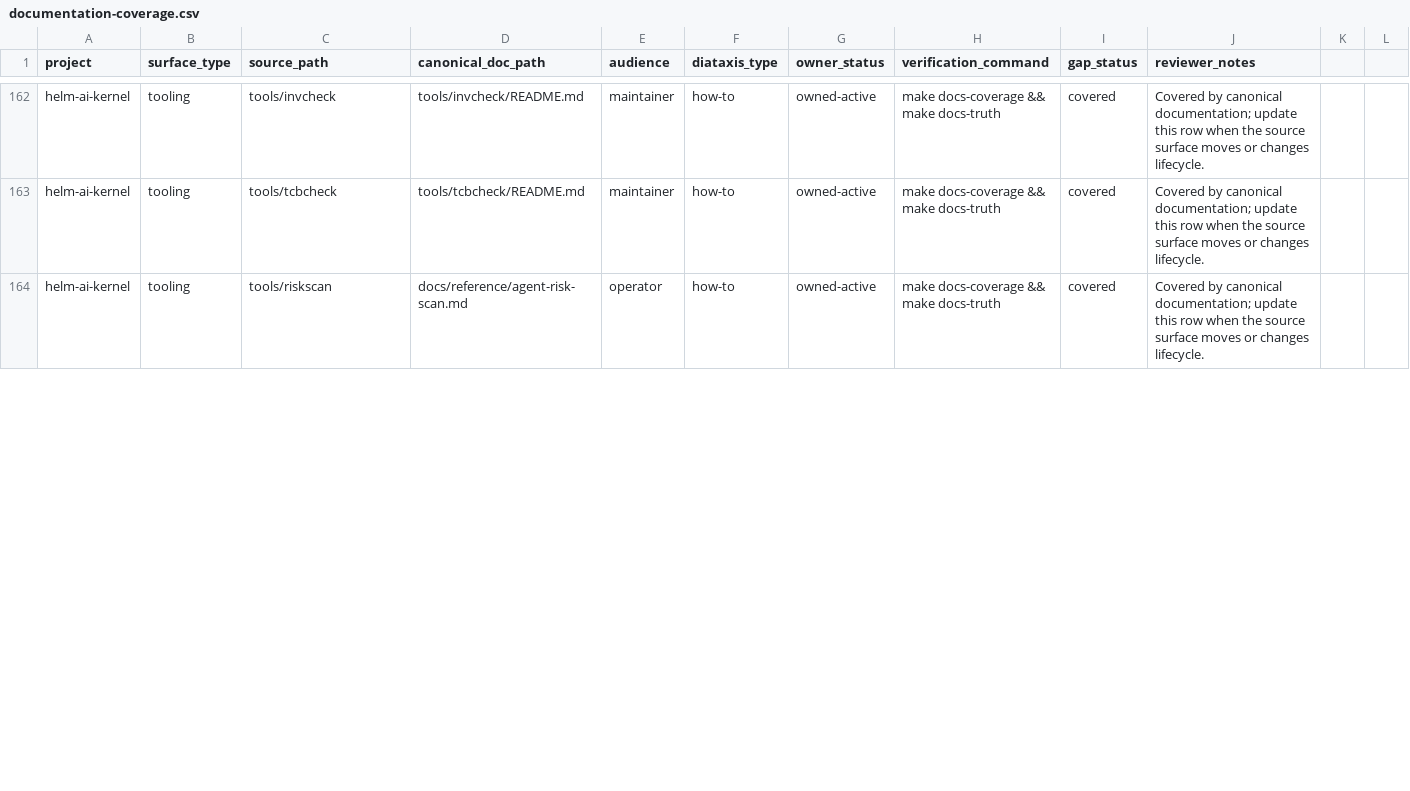
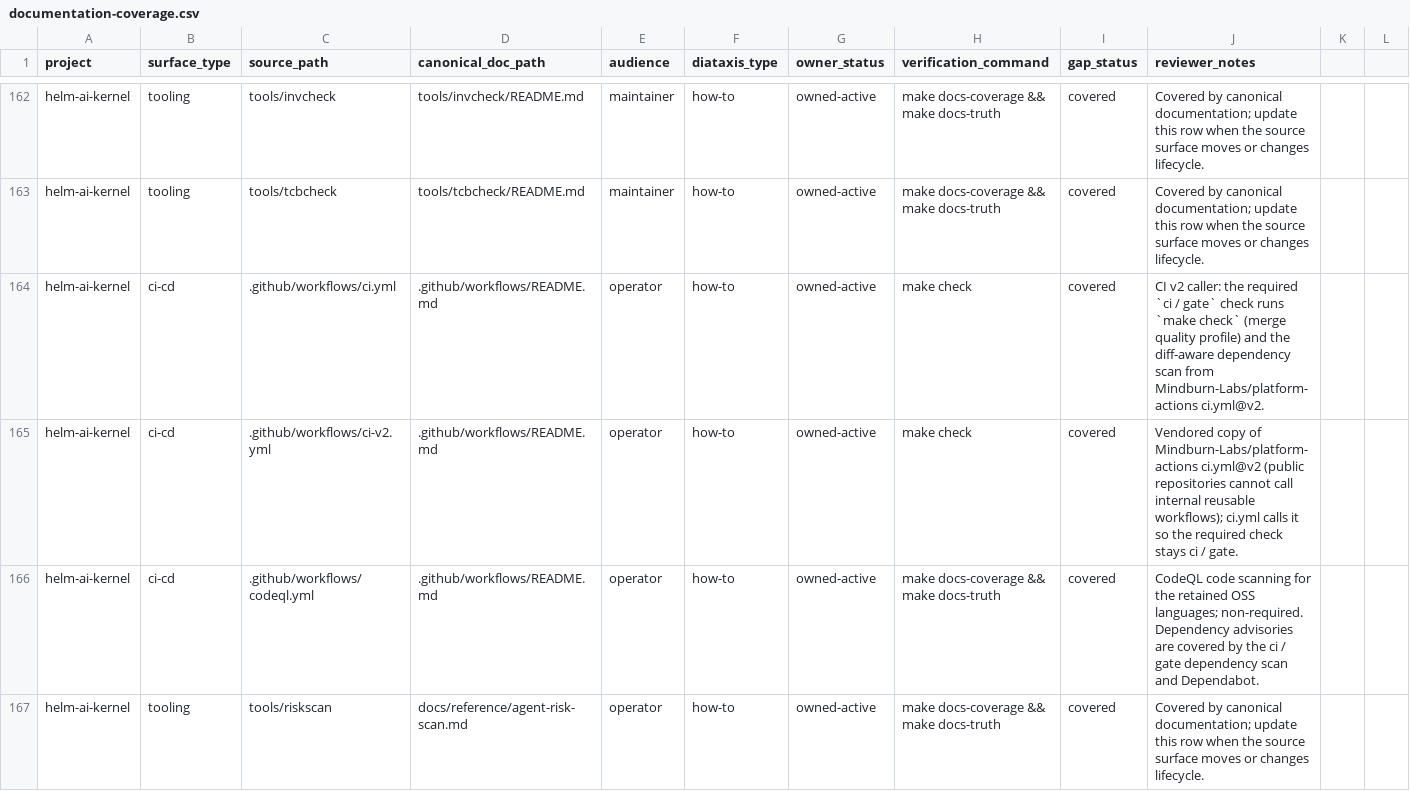
Before and after one commit to Mindburn-Labs/helm-ai-kernel, a CSV file: docs/documentation-coverage.csv, drawn as a sheet; only a part is shown, gaps mark what is left out; the diff covers the shown part only; the diff names each change by its address in the sheet, - before the commit and + after, or states it on an @@ line.

```diff
--- a/docs/documentation-coverage.csv
+++ b/docs/documentation-coverage.csv
+row 164: helm-ai-kernel | ci-cd | .github/workflows/ci.yml | .github/workflows/README.md | operator | how-to | owned-active | make check | covered | CI v2 caller: the required `ci / gate` check runs `make check` (merge quality profile) and the diff-aware dependency scan from Mindburn-Labs/platform-actions ci.yml@v2.
+row 165: helm-ai-kernel | ci-cd | .github/workflows/ci-v2.yml | .github/workflows/README.md | operator | how-to | owned-active | make check | covered | Vendored copy of Mindburn-Labs/platform-actions ci.yml@v2 (public repositories cannot call internal reusable workflows); ci.yml calls it so the required check stays ci / gate.
+row 166: helm-ai-kernel | ci-cd | .github/workflows/codeql.yml | .github/workflows/README.md | operator | how-to | owned-active | make docs-coverage && make docs-truth | covered | CodeQL code scanning for the retained OSS languages; non-required. Dependency advisories are covered by the ci / gate dependency scan and Dependabot.
```
Also changed, not shown: 6 removed rows elsewhere in this file, 26 other files.
